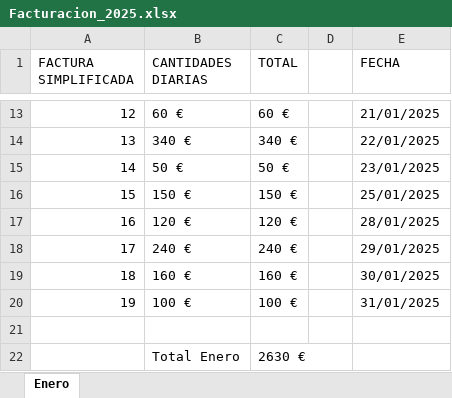
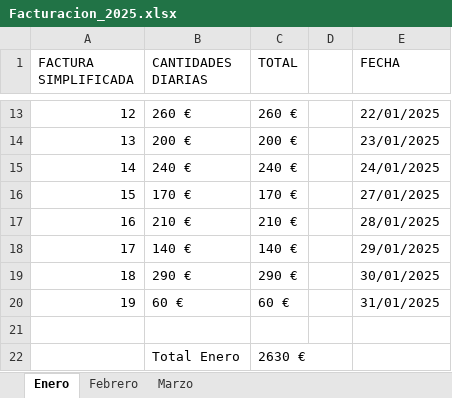
Before and after one commit to Jacintotatu/pildoras, an Excel workbook: pildoras2/Facturacion_2025.xlsx, sheet Enero, drawn as a sheet; only a part is shown, gaps mark what is left out; values as stored, in another font and other column widths than the file's, no borders; the diff covers the shown part only; the diff names each change by its address in the sheet, - before the commit and + after, or states it on an @@ line.

```diff
--- a/pildoras2/Facturacion_2025.xlsx (sheet Enero)
+++ b/pildoras2/Facturacion_2025.xlsx (sheet Enero)
+sheet tab: Febrero
+sheet tab: Marzo
-B13 (CANTIDADES DIARIAS): 60 €
+B13 (CANTIDADES DIARIAS): 260 €
-C13 (TOTAL): 60 €
+C13 (TOTAL): 260 €
-E13 (FECHA): 21/01/2025
+E13 (FECHA): 22/01/2025
-B14 (CANTIDADES DIARIAS): 340 €
+B14 (CANTIDADES DIARIAS): 200 €
-C14 (TOTAL): 340 €
+C14 (TOTAL): 200 €
-E14 (FECHA): 22/01/2025
+E14 (FECHA): 23/01/2025
-B15 (CANTIDADES DIARIAS): 50 €
+B15 (CANTIDADES DIARIAS): 240 €
-C15 (TOTAL): 50 €
+C15 (TOTAL): 240 €
-E15 (FECHA): 23/01/2025
+E15 (FECHA): 24/01/2025
-B16 (CANTIDADES DIARIAS): 150 €
+B16 (CANTIDADES DIARIAS): 170 €
-C16 (TOTAL): 150 €
+C16 (TOTAL): 170 €
-E16 (FECHA): 25/01/2025
+E16 (FECHA): 27/01/2025
-B17 (CANTIDADES DIARIAS): 120 €
+B17 (CANTIDADES DIARIAS): 210 €
-C17 (TOTAL): 120 €
+C17 (TOTAL): 210 €
-B18 (CANTIDADES DIARIAS): 240 €
+B18 (CANTIDADES DIARIAS): 140 €
-C18 (TOTAL): 240 €
+C18 (TOTAL): 140 €
-B19 (CANTIDADES DIARIAS): 160 €
+B19 (CANTIDADES DIARIAS): 290 €
-C19 (TOTAL): 160 €
+C19 (TOTAL): 290 €
-B20 (CANTIDADES DIARIAS): 100 €
+B20 (CANTIDADES DIARIAS): 60 €
-C20 (TOTAL): 100 €
+C20 (TOTAL): 60 €
```
Also changed, not shown: 31 edited cells elsewhere in this sheet, 8 other files.
